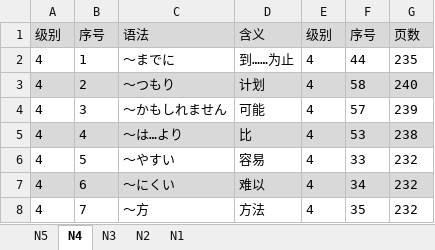
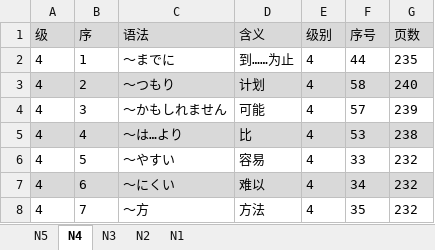
Before and after one commit to Sihan-A/Japanese, an Excel workbook: 出口日語/出口日语学习进度.xlsx, sheet N4, drawn as a sheet; only a part is shown; values as stored, in another font and other column widths than the file's, no borders; the diff names each change by its address in the sheet, - before the commit and + after, or states it on an @@ line.

```diff
--- a/出口日語/出口日语学习进度.xlsx (sheet N4)
+++ b/出口日語/出口日语学习进度.xlsx (sheet N4)
-A1: 级别
+A1: 级
-B1: 序号
+B1: 序
```
Also changed, not shown: sheet N1, 3 other files.
